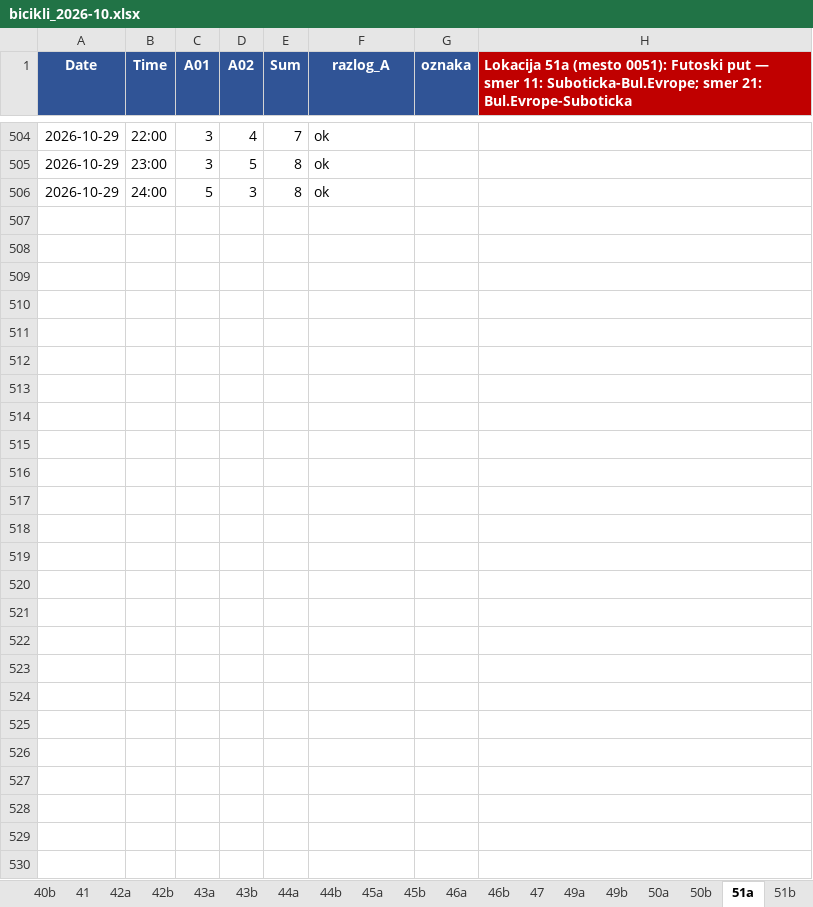
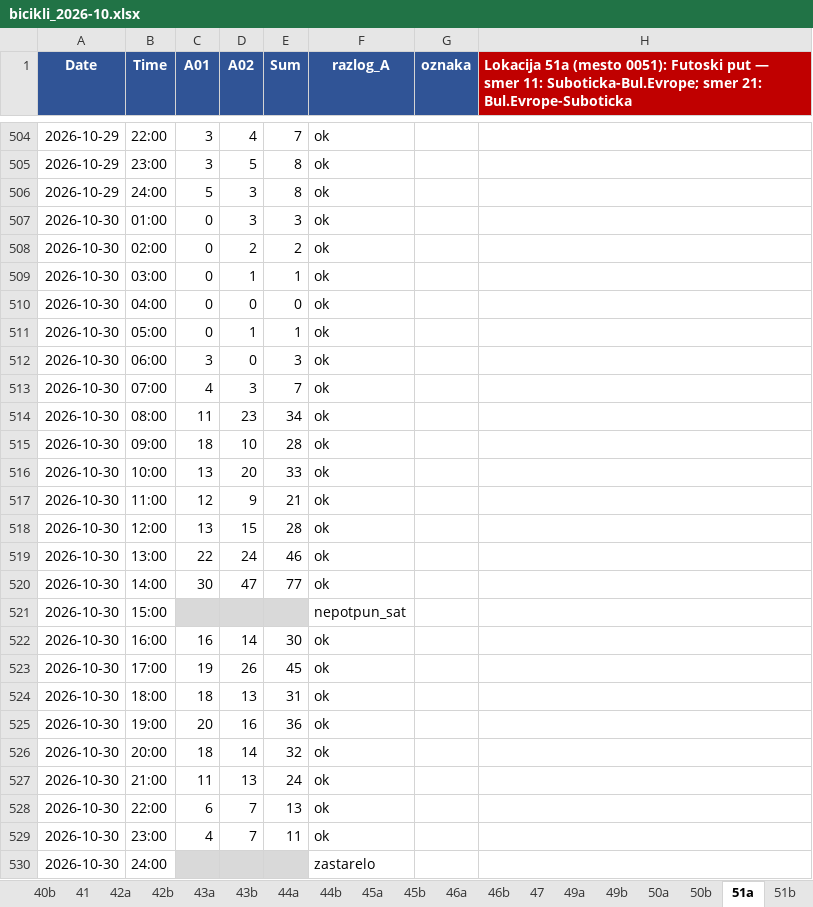
Before and after one commit to vijukM/ns-bike-data, an Excel workbook: podaci/biciklisti/excel/bicikli_2026-10.xlsx, sheet 51a, drawn as a sheet; only a part is shown, gaps mark what is left out; values as stored, in another font and other column widths than the file's, no borders; conditional formats not drawn; the diff names each change by its address in the sheet, - before the commit and + after, or states it on an @@ line.

```diff
--- a/podaci/biciklisti/excel/bicikli_2026-10.xlsx (sheet 51a)
+++ b/podaci/biciklisti/excel/bicikli_2026-10.xlsx (sheet 51a)
+row 507: 2026-10-30 | 01:00 | 0 | 3 | 3 | ok
+row 508: 2026-10-30 | 02:00 | 0 | 2 | 2 | ok
+row 509: 2026-10-30 | 03:00 | 0 | 1 | 1 | ok
+row 510: 2026-10-30 | 04:00 | 0 | 0 | 0 | ok
+row 511: 2026-10-30 | 05:00 | 0 | 1 | 1 | ok
+row 512: 2026-10-30 | 06:00 | 3 | 0 | 3 | ok
+row 513: 2026-10-30 | 07:00 | 4 | 3 | 7 | ok
+row 514: 2026-10-30 | 08:00 | 11 | 23 | 34 | ok
+row 515: 2026-10-30 | 09:00 | 18 | 10 | 28 | ok
+row 516: 2026-10-30 | 10:00 | 13 | 20 | 33 | ok
+row 517: 2026-10-30 | 11:00 | 12 | 9 | 21 | ok
+row 518: 2026-10-30 | 12:00 | 13 | 15 | 28 | ok
+row 519: 2026-10-30 | 13:00 | 22 | 24 | 46 | ok
+row 520: 2026-10-30 | 14:00 | 30 | 47 | 77 | ok
+row 521: 2026-10-30 | 15:00 |  |  |  | nepotpun_sat
+row 522: 2026-10-30 | 16:00 | 16 | 14 | 30 | ok
+row 523: 2026-10-30 | 17:00 | 19 | 26 | 45 | ok
+row 524: 2026-10-30 | 18:00 | 18 | 13 | 31 | ok
+row 525: 2026-10-30 | 19:00 | 20 | 16 | 36 | ok
+row 526: 2026-10-30 | 20:00 | 18 | 14 | 32 | ok
+row 527: 2026-10-30 | 21:00 | 11 | 13 | 24 | ok
+row 528: 2026-10-30 | 22:00 | 6 | 7 | 13 | ok
+row 529: 2026-10-30 | 23:00 | 4 | 7 | 11 | ok
+row 530: 2026-10-30 | 24:00 |  |  |  | zastarelo
```
Also changed, not shown: sheet 26, sheet 40b, sheet 47, sheet 46a, sheet 46b, sheet 25a, 39 more sheets, 15 other files.
